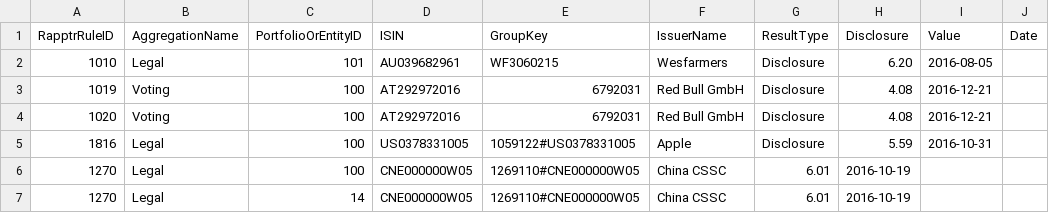
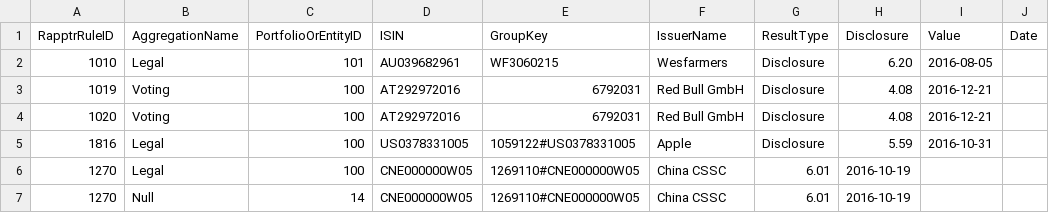
Before and after one commit to fundapps/TechDocs, a CSV file: Sample-ImportFiles/Imported Disclosures.csv, drawn as a sheet.

Commit message:
Added Null to portfolio level disclosure

```diff
--- a/Sample-ImportFiles/Imported Disclosures.csv
+++ b/Sample-ImportFiles/Imported Disclosures.csv
@@ -6,2 +6,2 @@ RapptrRuleID,AggregationName,PortfolioOrEntityID,ISIN,GroupKey,IssuerName,Result
 1270,Legal,100,CNE000000W05,1269110#CNE000000W05,China CSSC,6.01,2016-10-19
-1270,Legal,14,CNE000000W05,1269110#CNE000000W05,China CSSC,6.01,2016-10-19
+1270,Null,14,CNE000000W05,1269110#CNE000000W05,China CSSC,6.01,2016-10-19
```
